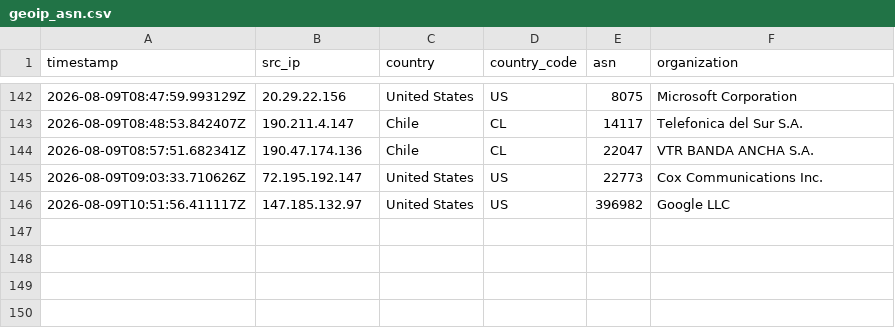
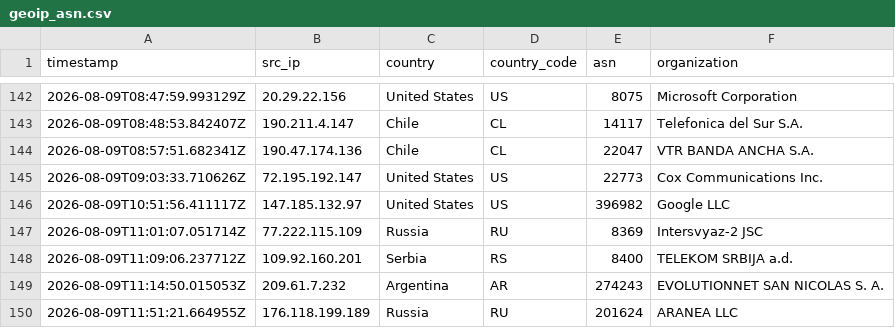
Before and after one commit to Prabhath-de/AWS_Honeypot, a CSV file: data/processed/geoip_asn.csv, drawn as a sheet; only a part is shown, gaps mark what is left out; the diff names each change by its address in the sheet, - before the commit and + after, or states it on an @@ line.

```diff
--- a/data/processed/geoip_asn.csv
+++ b/data/processed/geoip_asn.csv
+row 147: 2026-08-09T11:01:07.051714Z | 77.222.115.109 | Russia | RU | 8369 | Intersvyaz-2 JSC
+row 148: 2026-08-09T11:09:06.237712Z | 109.92.160.201 | Serbia | RS | 8400 | TELEKOM SRBIJA a.d.
+row 149: 2026-08-09T11:14:50.015053Z | 209.61.7.232 | Argentina | AR | 274243 | EVOLUTIONNET SAN NICOLAS S. A.
+row 150: 2026-08-09T11:51:21.664955Z | 176.118.199.189 | Russia | RU | 201624 | ARANEA LLC
```
Also changed, not shown: data/processed/session_summary.csv, 3 other files.
